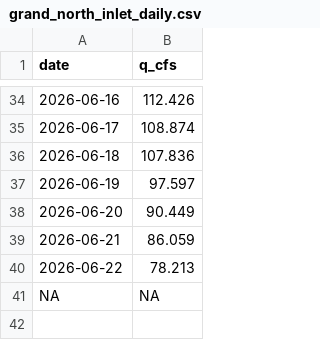
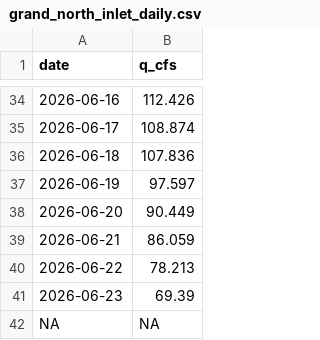
Before and after one commit to steeleb/TLS_DSS, a CSV file: data_submodule/raw_data/target_output/grand_north_inlet_daily.csv, drawn as a sheet; only a part is shown, gaps mark what is left out.

```diff
--- a/data_submodule/raw_data/target_output/grand_north_inlet_daily.csv
+++ b/data_submodule/raw_data/target_output/grand_north_inlet_daily.csv
@@ -40,2 +40,3 @@ date,q_cfs
 2026-06-22,78.213
+2026-06-23,69.39
 NA,NA
```
Also changed, not shown: data_submodule/raw_data/target_output/SM_MID_L1.csv, data_submodule/raw_data/target_output/adams_tunnel_data.csv, 6 other files.
